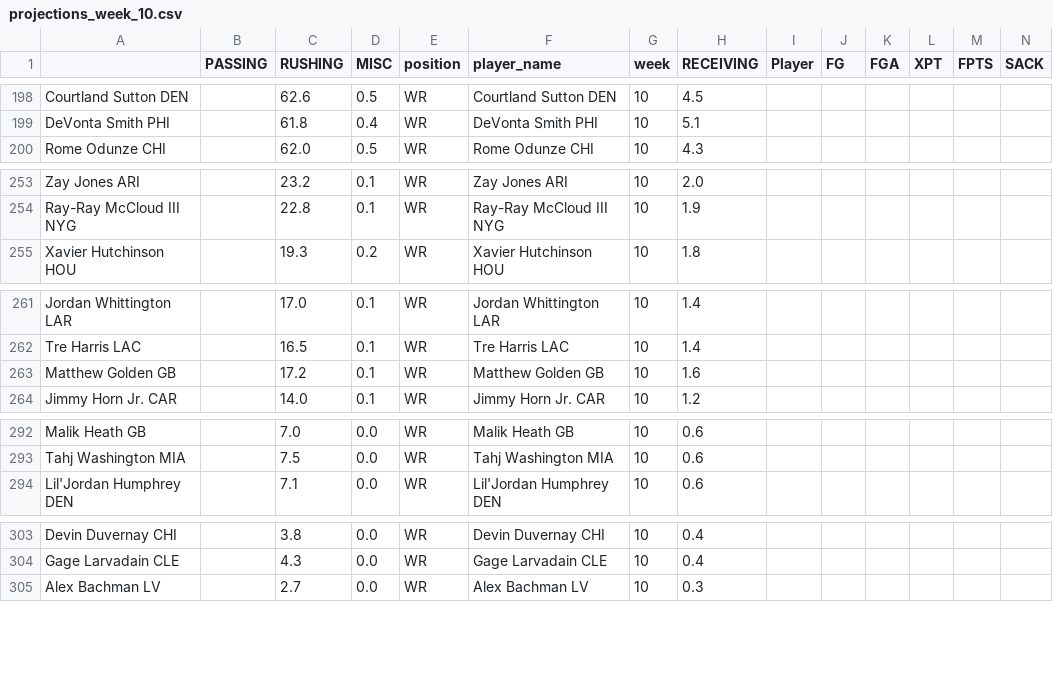
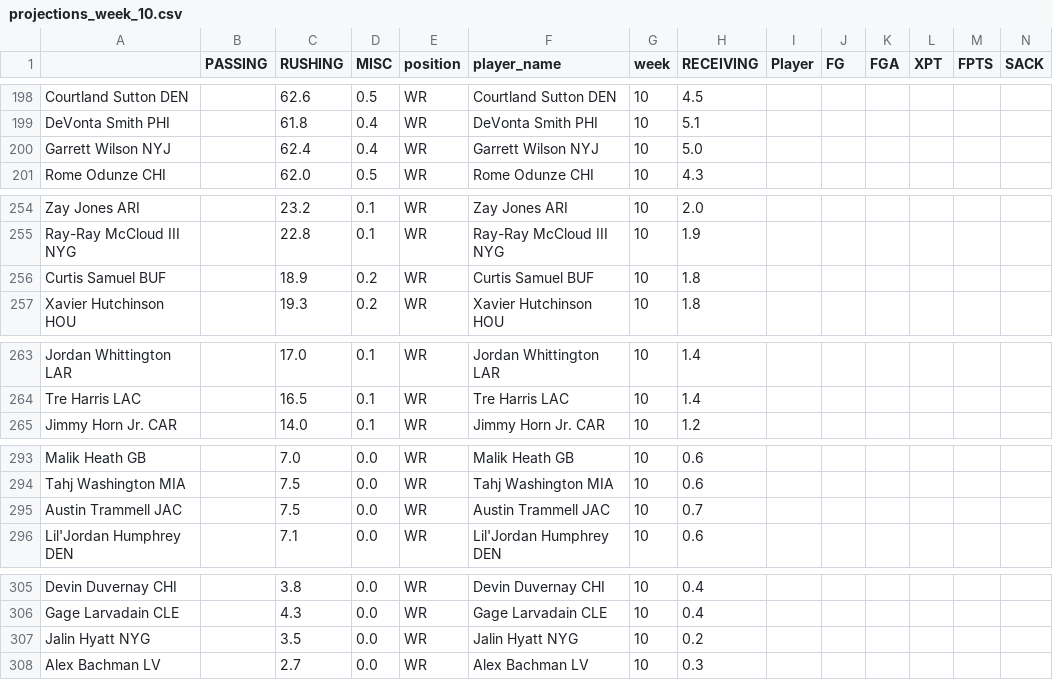
Before and after one commit to msrtliw2/fantasy-lineup-picker, a CSV file: data/projections_week_10.csv, drawn as a sheet; only a part is shown, gaps mark what is left out; removed rows and columns are numbered as before the commit, all else as after; rows hold the shown columns only; the diff covers the shown part only; the diff names each change by its address in the sheet, - before the commit and + after, or states it on an @@ line.

```diff
--- a/data/projections_week_10.csv
+++ b/data/projections_week_10.csv
+row 200: Garrett Wilson NYJ |  | 62.4 | 0.4 | WR | Garrett Wilson NYJ | 10 | 5.0
+row 256: Curtis Samuel BUF |  | 18.9 | 0.2 | WR | Curtis Samuel BUF | 10 | 1.8
-row 263: Matthew Golden GB |  | 17.2 | 0.1 | WR | Matthew Golden GB | 10 | 1.6
+row 295: Austin Trammell JAC |  | 7.5 | 0.0 | WR | Austin Trammell JAC | 10 | 0.7
+row 307: Jalin Hyatt NYG |  | 3.5 | 0.0 | WR | Jalin Hyatt NYG | 10 | 0.2
```
Also changed, not shown: 20 removed rows and 15 moved rows elsewhere in this file, data/projections_week_13.csv, data/projections_week_4.csv, 14 other files.
